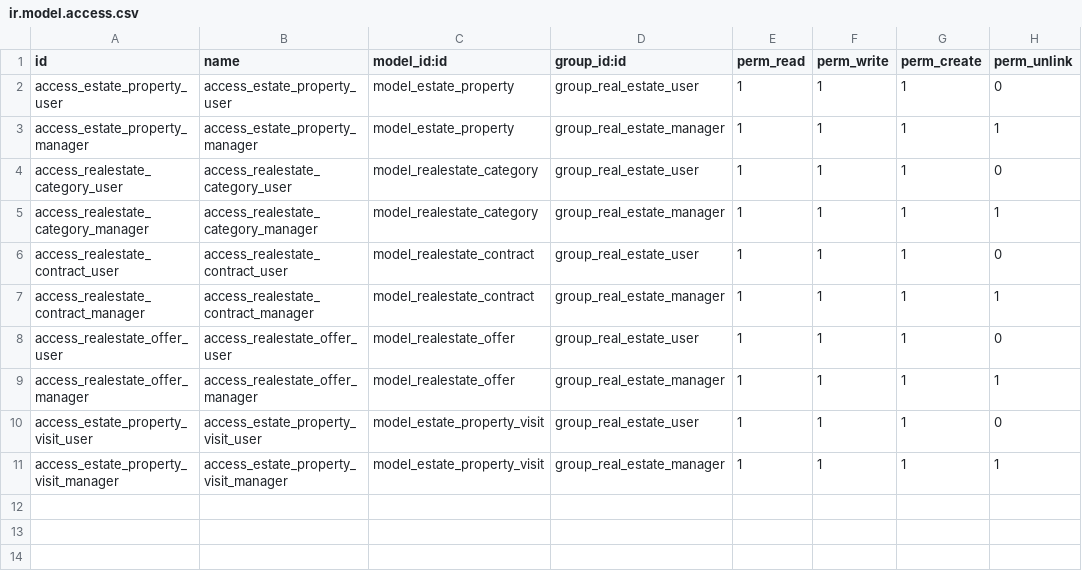
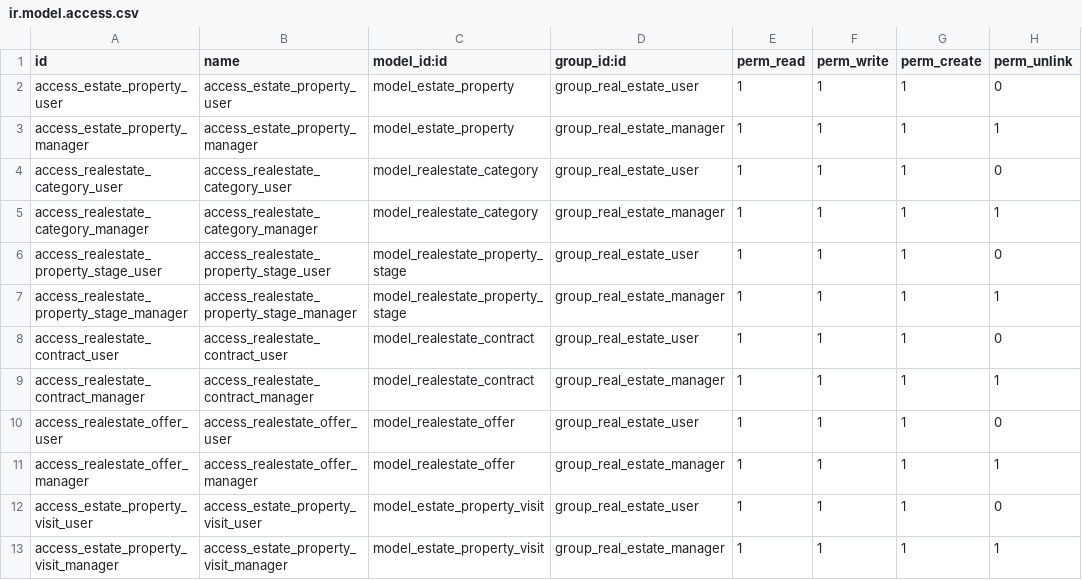
Before and after one commit to nachoserra-domatix/cursoaeodoo2026, a CSV file: rsr/security/ir.model.access.csv, drawn as a sheet; the diff names each change by its address in the sheet, - before the commit and + after, or states it on an @@ line.

Commit message:
Odoo#4 - Add property stages management and enhance estate property features

```diff
--- a/rsr/security/ir.model.access.csv
+++ b/rsr/security/ir.model.access.csv
+row 6: access_realestate_property_stage_user | access_realestate_property_stage_user | model_realestate_property_stage | group_real_estate_user | 1 | 1 | 1 | 0
+row 7: access_realestate_property_stage_manager | access_realestate_property_stage_manager | model_realestate_property_stage | group_real_estate_manager | 1 | 1 | 1 | 1
```
Also changed, not shown: 17 other files.
